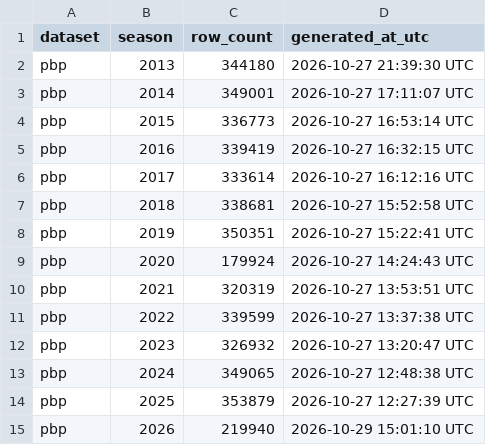
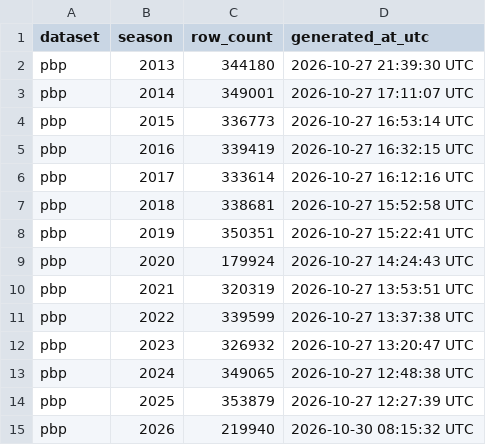
Before and after one commit to sportsdataverse/ncaa-mfb-football-data, a CSV file: mfb/pbp/manifest.csv, drawn as a sheet.

```diff
--- a/mfb/pbp/manifest.csv
+++ b/mfb/pbp/manifest.csv
@@ -14,2 +14,2 @@ pbp,2024,349065,2026-10-27 12:48:38 UTC
 pbp,2025,353879,2026-10-27 12:27:39 UTC
-pbp,2026,219940,2026-10-29 15:01:10 UTC
+pbp,2026,219940,2026-10-30 08:15:32 UTC
```
Also changed, not shown: mfb/drives/manifest.csv, mfb/linescore/manifest.csv, 11 other files.
